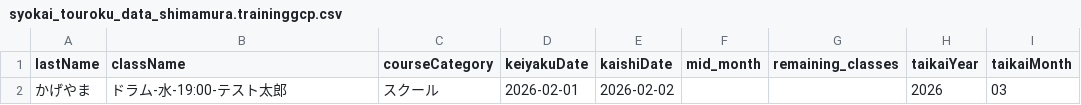
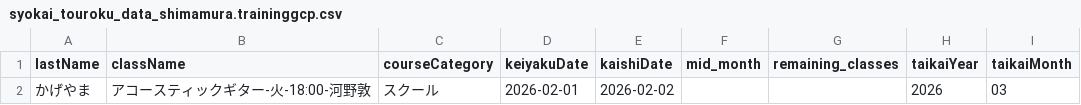
Before and after one commit to kageyama-aoi/e2e, a CSV file: data/shimamura/syokai_touroku_data_shimamura.traininggcp.csv, drawn as a sheet.

```diff
--- a/data/shimamura/syokai_touroku_data_shimamura.traininggcp.csv
+++ b/data/shimamura/syokai_touroku_data_shimamura.traininggcp.csv
@@ -1,2 +1,2 @@
 lastName,className,courseCategory,keiyakuDate,kaishiDate,mid_month,remaining_classes,taikaiYear,taikaiMonth
-かげやま,ドラム-水-19:00-テスト太郎,スクール,2026-02-01,2026-02-02,,,2026,03
+かげやま,アコースティックギター-火-18:00-河野敦,スクール,2026-02-01,2026-02-02,,,2026,03
```
Also changed, not shown: data/shimamura/gessya_ikkatu_setup_data.csv, data/tframe/jukusei_touroku_data.csv, 16 other files.
